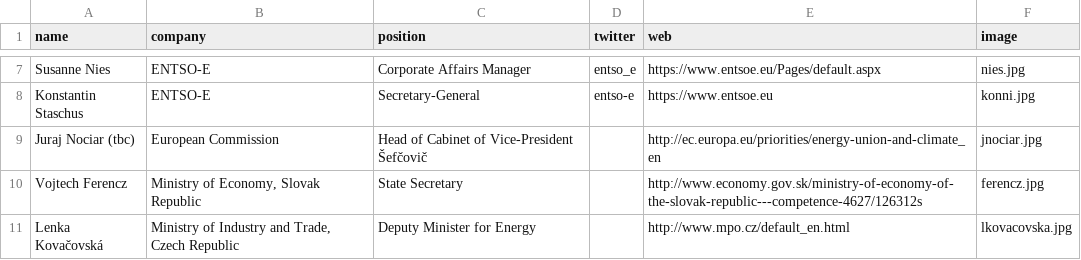
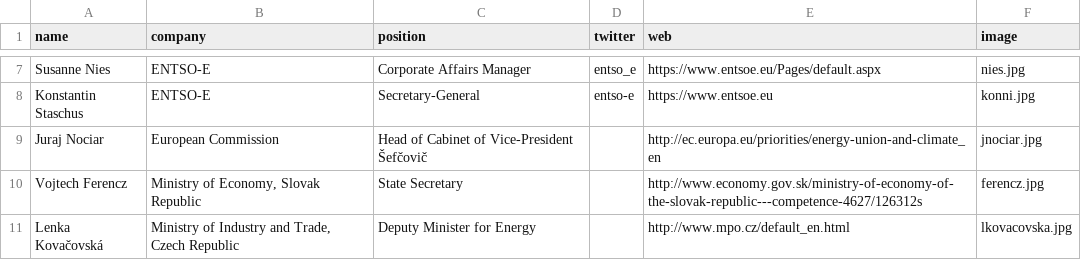
Before and after one commit to entsoe-web/cee-conf, a CSV file: _data/speakers.csv, drawn as a sheet; only a part is shown, gaps mark what is left out.

Commit message:
Nociar confirmed

```diff
--- a/_data/speakers.csv
+++ b/_data/speakers.csv
@@ -8,3 +8,3 @@ Susanne Nies,ENTSO-E,Corporate Affairs Manager,entso_e,https://www.entsoe.eu/Pag
 Konstantin Staschus,ENTSO-E,Secretary-General,entso-e,https://www.entsoe.eu,konni.jpg
-Juraj Nociar (tbc),European Commission,Head of Cabinet of Vice-President Šefčovič,,http://ec.europa.eu/priorities/energy-union-and-climate_en,jnociar.jpg
+Juraj Nociar,European Commission,Head of Cabinet of Vice-President Šefčovič,,http://ec.europa.eu/priorities/energy-union-and-climate_en,jnociar.jpg
 Vojtech Ferencz,"Ministry of Economy, Slovak Republic",State Secretary,,http://www.economy.gov.sk/ministry-of-economy-of-the-slovak-republic---competence-4627/126312s,ferencz.jpg
```
